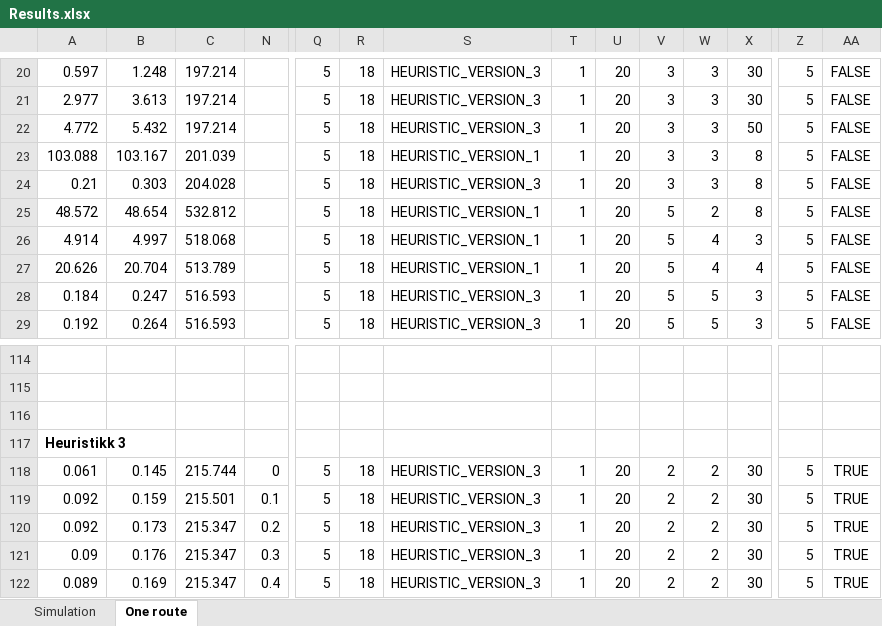
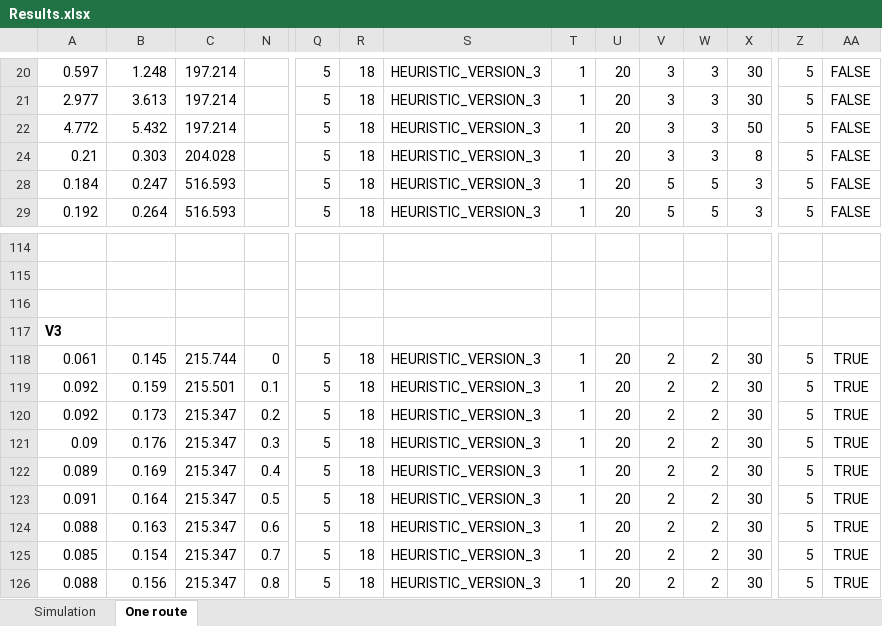
Before and after one commit to kristinehagen/Master, an Excel workbook: Results.xlsx, sheet One route, drawn as a sheet; only a part is shown, gaps mark what is left out; the shorter side is filled out with more unchanged rows; values as stored, in another font and other column widths than the file's, no borders; conditional formats not drawn; removed rows and columns are numbered as before the commit, all else as after; rows hold the shown columns only; the diff covers the shown part only; the diff names each change by its address in the sheet, - before the commit and + after, or states it on an @@ line.

```diff
--- a/Results.xlsx (sheet One route)
+++ b/Results.xlsx (sheet One route)
@@ row 23 hidden: 103.088 | 103.167 | 201.039 |  | 5 | 18 | HEURISTIC_VERSION_1 | 1 | 20 | 3 | 3 | 8 | 5 | FALSE @@
@@ row 25 hidden: 48.572 | 48.654 | 532.812 |  | 5 | 18 | HEURISTIC_VERSION_1 | 1 | 20 | 5 | 2 | 8 | 5 | FALSE @@
@@ row 26 hidden: 4.914 | 4.997 | 518.068 |  | 5 | 18 | HEURISTIC_VERSION_1 | 1 | 20 | 5 | 4 | 3 | 5 | FALSE @@
@@ row 27 hidden: 20.626 | 20.704 | 513.789 |  | 5 | 18 | HEURISTIC_VERSION_1 | 1 | 20 | 5 | 4 | 4 | 5 | FALSE @@
-A117: Heuristikk 3
+A117: V3
```
Also changed, not shown: 15 removed rows, 68 hidden or unhidden rows and 115 edited cells elsewhere in this sheet, 7 other files.
